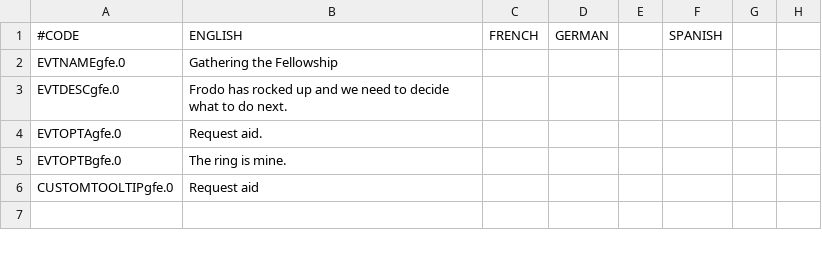
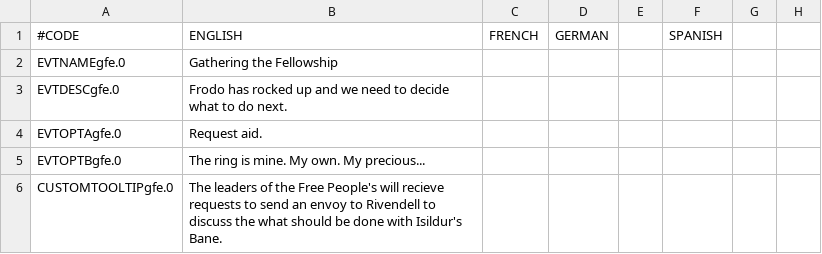
Before and after one commit to Rigmored/mod, a CSV file: MEP/localisation/events_gf.csv, drawn as a sheet; only a part is shown; the diff names each change by its address in the sheet, - before the commit and + after, or states it on an @@ line.

Commit message:
Events

```diff
--- a/MEP/localisation/events_gf.csv
+++ b/MEP/localisation/events_gf.csv
-B5: The ring is mine.
+B5: The ring is mine. My own. My precious...
-B6: Request aid
+B6: The leaders of the Free People's will recieve requests to send an envoy to Rivendell to discuss the what should be done with Isildur's Bane.
```
Also changed, not shown: 4 other files.
